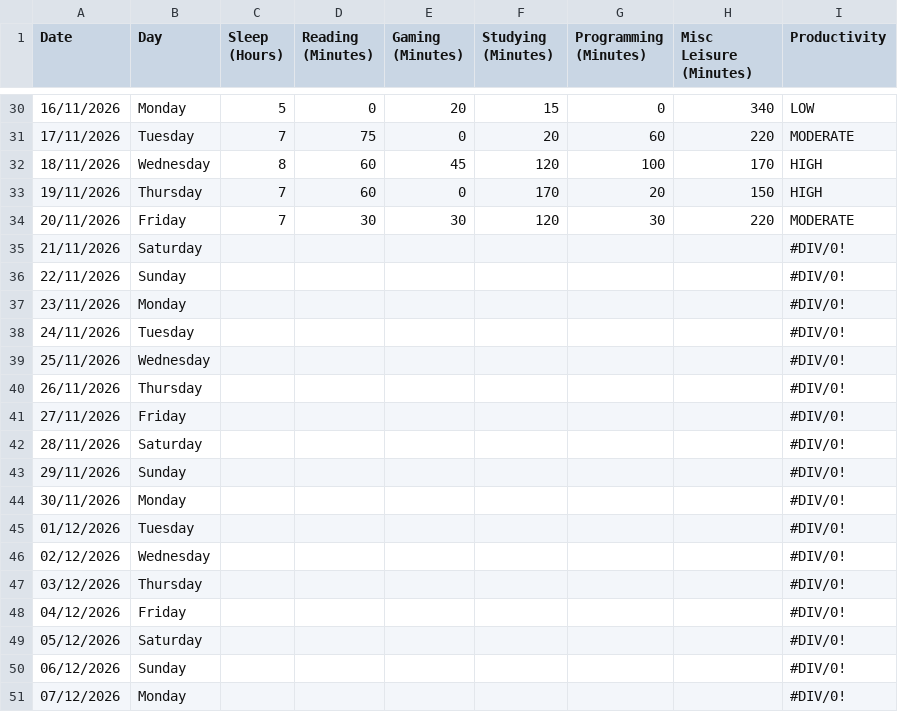
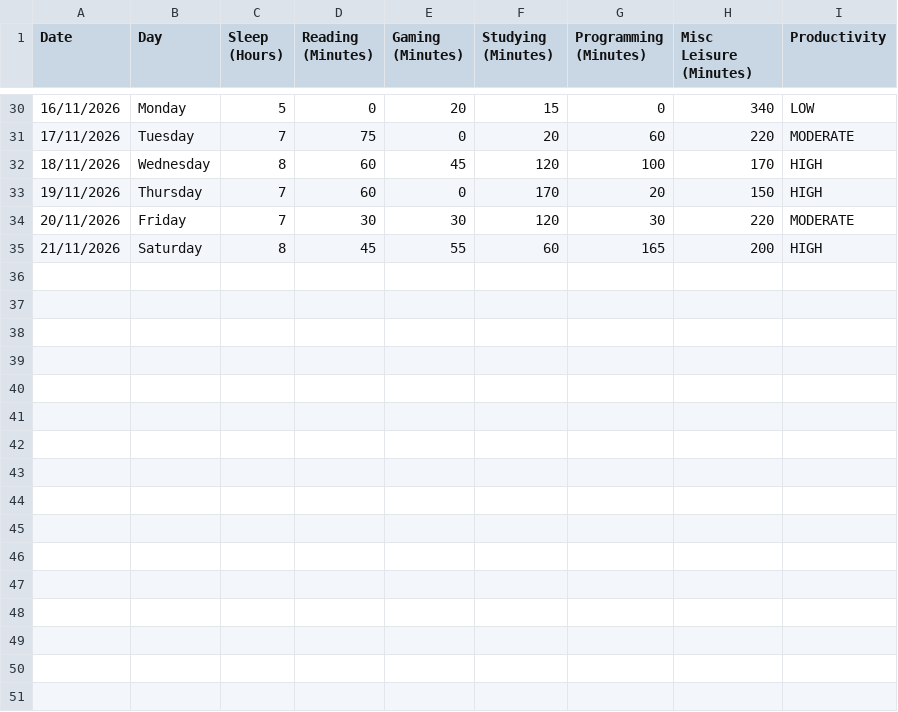
Before and after one commit to Waleediscoding/dcp26-project, a CSV file: dataset/productivity_metrics.csv, drawn as a sheet; only a part is shown, gaps mark what is left out.

```diff
--- a/dataset/productivity_metrics.csv
+++ b/dataset/productivity_metrics.csv
@@ -34,18 +34,2 @@ Date,Day,Sleep (Hours),Reading (Minutes),Gaming (Minutes),Studying (Minutes),Pro
 20/11/2026,Friday,7,30,30,120,30,220,MODERATE
-21/11/2026,Saturday,,,,,,,#DIV/0!
-22/11/2026,Sunday,,,,,,,#DIV/0!
-23/11/2026,Monday,,,,,,,#DIV/0!
-24/11/2026,Tuesday,,,,,,,#DIV/0!
-25/11/2026,Wednesday,,,,,,,#DIV/0!
-26/11/2026,Thursday,,,,,,,#DIV/0!
-27/11/2026,Friday,,,,,,,#DIV/0!
-28/11/2026,Saturday,,,,,,,#DIV/0!
-29/11/2026,Sunday,,,,,,,#DIV/0!
-30/11/2026,Monday,,,,,,,#DIV/0!
-01/12/2026,Tuesday,,,,,,,#DIV/0!
-02/12/2026,Wednesday,,,,,,,#DIV/0!
-03/12/2026,Thursday,,,,,,,#DIV/0!
-04/12/2026,Friday,,,,,,,#DIV/0!
-05/12/2026,Saturday,,,,,,,#DIV/0!
-06/12/2026,Sunday,,,,,,,#DIV/0!
-07/12/2026,Monday,,,,,,,#DIV/0!
+21/11/2026,Saturday,8,45,55,60,165,200,HIGH
```
Also changed, not shown: 3 other files.
